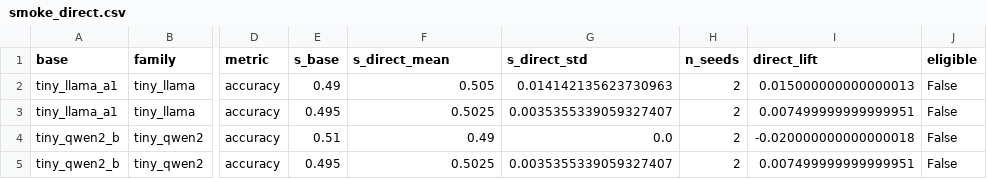
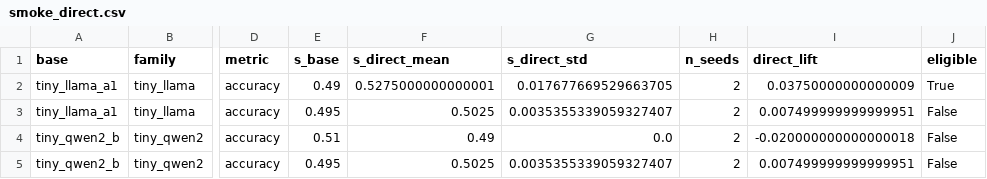
Before and after one commit to P1ayer-1/Adaptation-Geometry, a CSV file: results/tables/smoke_direct.csv, drawn as a sheet; only a part is shown, gaps mark what is left out; the diff names each change by its address in the sheet, - before the commit and + after, or states it on an @@ line.

```diff
--- a/results/tables/smoke_direct.csv
+++ b/results/tables/smoke_direct.csv
-F2 (s_direct_mean): 0.505
+F2 (s_direct_mean): 0.5275000000000001
-G2 (s_direct_std): 0.014142135623730963
+G2 (s_direct_std): 0.017677669529663705
-I2 (direct_lift): 0.015000000000000013
+I2 (direct_lift): 0.03750000000000009
-J2 (eligible): False
+J2 (eligible): True
```
Also changed, not shown: results/tables/smoke_cells.csv, 3 other files.
